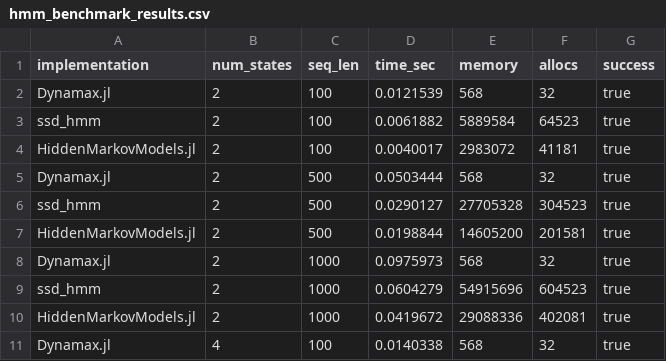
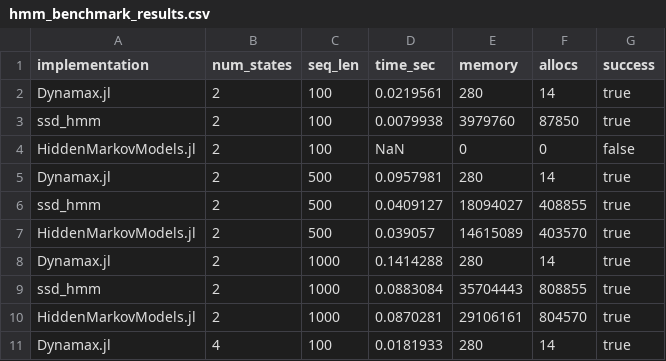
Before and after one commit to depasquale-lab/StateSpaceDynamics.jl, a CSV file: benchmarking/results/hmm_benchmark_results.csv, drawn as a sheet; only a part is shown; the diff covers the shown part only.

Commit message:
more benchmark updates

```diff
--- a/benchmarking/results/hmm_benchmark_results.csv
+++ b/benchmarking/results/hmm_benchmark_results.csv
@@ -1,11 +1,11 @@
 implementation,num_states,seq_len,time_sec,memory,allocs,success
-Dynamax.jl,2,100,0.0121539,568,32,true
-ssd_hmm,2,100,0.0061882,5889584,64523,true
-HiddenMarkovModels.jl,2,100,0.0040017,2983072,41181,true
-Dynamax.jl,2,500,0.0503444,568,32,true
-ssd_hmm,2,500,0.0290127,27705328,304523,true
-HiddenMarkovModels.jl,2,500,0.0198844,14605200,201581,true
-Dynamax.jl,2,1000,0.0975973,568,32,true
-ssd_hmm,2,1000,0.0604279,54915696,604523,true
-HiddenMarkovModels.jl,2,1000,0.0419672,29088336,402081,true
-Dynamax.jl,4,100,0.0140338,568,32,true
+Dynamax.jl,2,100,0.0219561,280,14,true
+ssd_hmm,2,100,0.0079938,3979760,87850,true
+HiddenMarkovModels.jl,2,100,NaN,0,0,false
+Dynamax.jl,2,500,0.0957981,280,14,true
+ssd_hmm,2,500,0.0409127,18094027,408855,true
+HiddenMarkovModels.jl,2,500,0.039057,14615089,403570,true
+Dynamax.jl,2,1000,0.1414288,280,14,true
+ssd_hmm,2,1000,0.0883084,35704443,808855,true
+HiddenMarkovModels.jl,2,1000,0.0870281,29106161,804570,true
+Dynamax.jl,4,100,0.0181933,280,14,true
```
Also changed, not shown: 79 edited cells elsewhere in this file, 5 other files.
